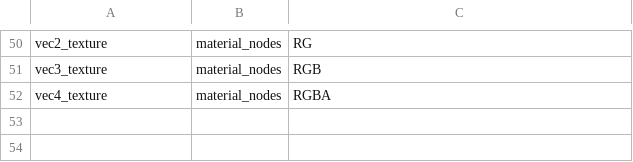
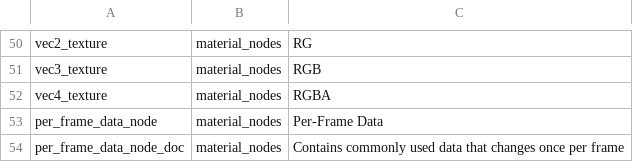
Before and after one commit to manvis/IYFEngine, a CSV file: system/raw/system/system-strings.en_US.csv, drawn as a sheet; only a part is shown, gaps mark what is left out; the diff names each change by its address in the sheet, - before the commit and + after, or states it on an @@ line.

Commit message:
Implemented a function that allows us to remove an existing connection. Node connections are now automatically revalidated whenever the mode of the node changes and invalid connections are removed. Added a couple more localization values and started work on a new PerFrameData node.

```diff
--- a/system/raw/system/system-strings.en_US.csv
+++ b/system/raw/system/system-strings.en_US.csv
+row 53: per_frame_data_node | material_nodes | Per-Frame Data
+row 54: per_frame_data_node_doc | material_nodes | Contains commonly used data that changes once per frame
```
Also changed, not shown: 5 other files.
